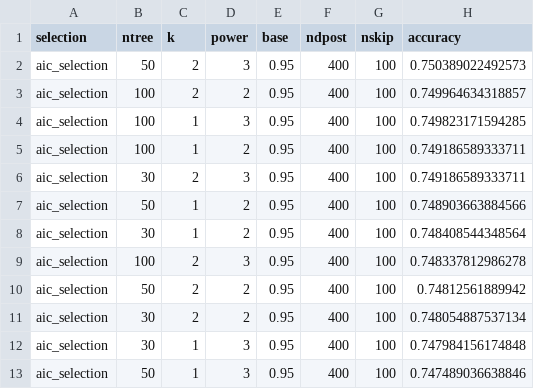
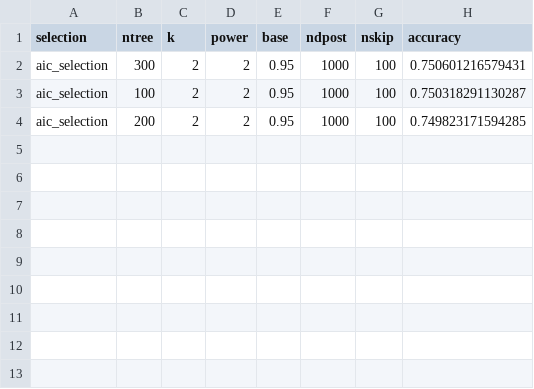
Before and after one commit to Giuse13/Adavanced_ML_ProjectWork, a CSV file: reports/modeling/bart/aic/validation_results_aic.csv, drawn as a sheet.

```diff
--- a/reports/modeling/bart/aic/validation_results_aic.csv
+++ b/reports/modeling/bart/aic/validation_results_aic.csv
@@ -1,13 +1,4 @@
 "selection","ntree","k","power","base","ndpost","nskip","accuracy"
-"aic_selection",50,2,3,0.95,400,100,0.750389022492573
-"aic_selection",100,2,2,0.95,400,100,0.749964634318857
-"aic_selection",100,1,3,0.95,400,100,0.749823171594285
-"aic_selection",100,1,2,0.95,400,100,0.749186589333711
-"aic_selection",30,2,3,0.95,400,100,0.749186589333711
-"aic_selection",50,1,2,0.95,400,100,0.748903663884566
-"aic_selection",30,1,2,0.95,400,100,0.748408544348564
-"aic_selection",100,2,3,0.95,400,100,0.748337812986278
-"aic_selection",50,2,2,0.95,400,100,0.74812561889942
-"aic_selection",30,2,2,0.95,400,100,0.748054887537134
-"aic_selection",30,1,3,0.95,400,100,0.747984156174848
-"aic_selection",50,1,3,0.95,400,100,0.747489036638846
+"aic_selection",300,2,2,0.95,1000,100,0.750601216579431
+"aic_selection",100,2,2,0.95,1000,100,0.750318291130287
+"aic_selection",200,2,2,0.95,1000,100,0.749823171594285
```
Also changed, not shown: reports/evaluation/model_comparison_evaluation.csv, reports/modeling/bart/bic/validation_results_bic.csv, 6 other files.
